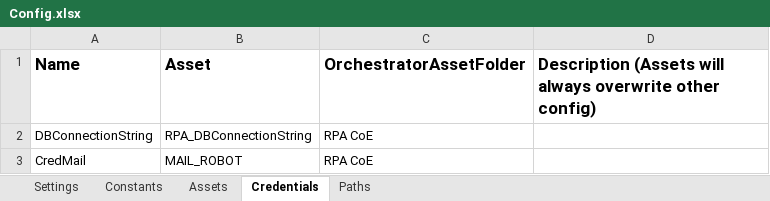
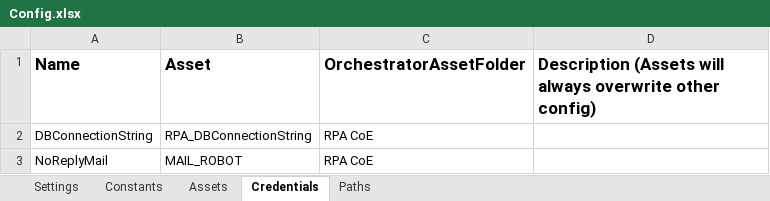
Before and after one commit to jmcaravaca/ExtendedREFramework_Reporter, an Excel workbook: Data/Config.xlsx, sheet Credentials, drawn as a sheet; values as stored, in another font and other column widths than the file's, no borders; the diff names each change by its address in the sheet, - before the commit and + after, or states it on an @@ line.

```diff
--- a/Data/Config.xlsx (sheet Credentials)
+++ b/Data/Config.xlsx (sheet Credentials)
-A3 (Name): CredMail
+A3 (Name): NoReplyMail
```
Also changed, not shown: sheet Assets, sheet Settings, 3 other files.
